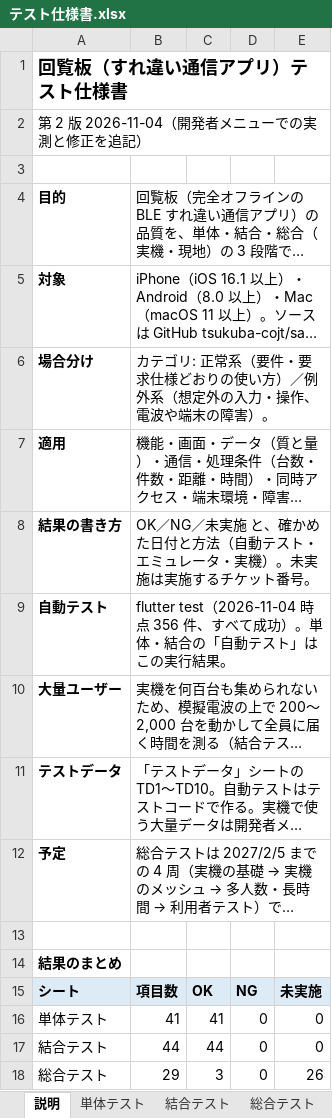
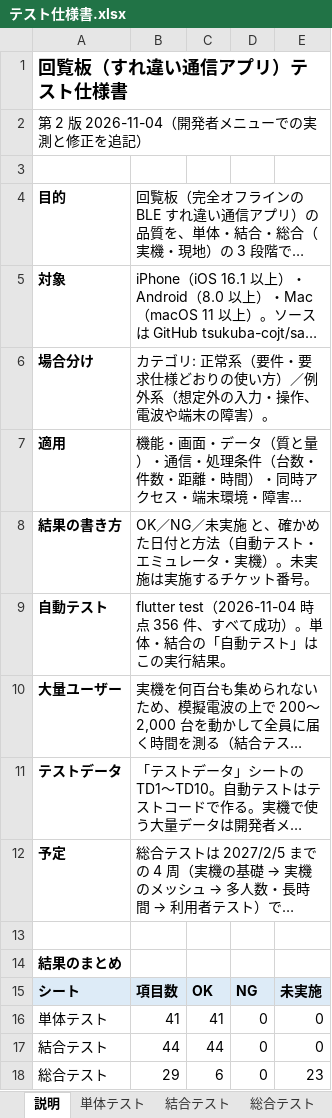
Before and after one commit to tsukuba-cojt/sano, an Excel workbook: docs/テスト仕様書.xlsx, sheet 説明, drawn as a sheet; long unchanged cells end in …; values as stored, in another font and other column widths than the file's, no borders; the diff names each change by its address in the sheet, - before the commit and + after, or states it on an @@ line.

```diff
--- a/docs/テスト仕様書.xlsx (sheet 説明)
+++ b/docs/テスト仕様書.xlsx (sheet 説明)
-C18: 3
+C18: 6
-E18: 26
+E18: 23
```
Also changed, not shown: sheet 総合テスト, 2 other files.
